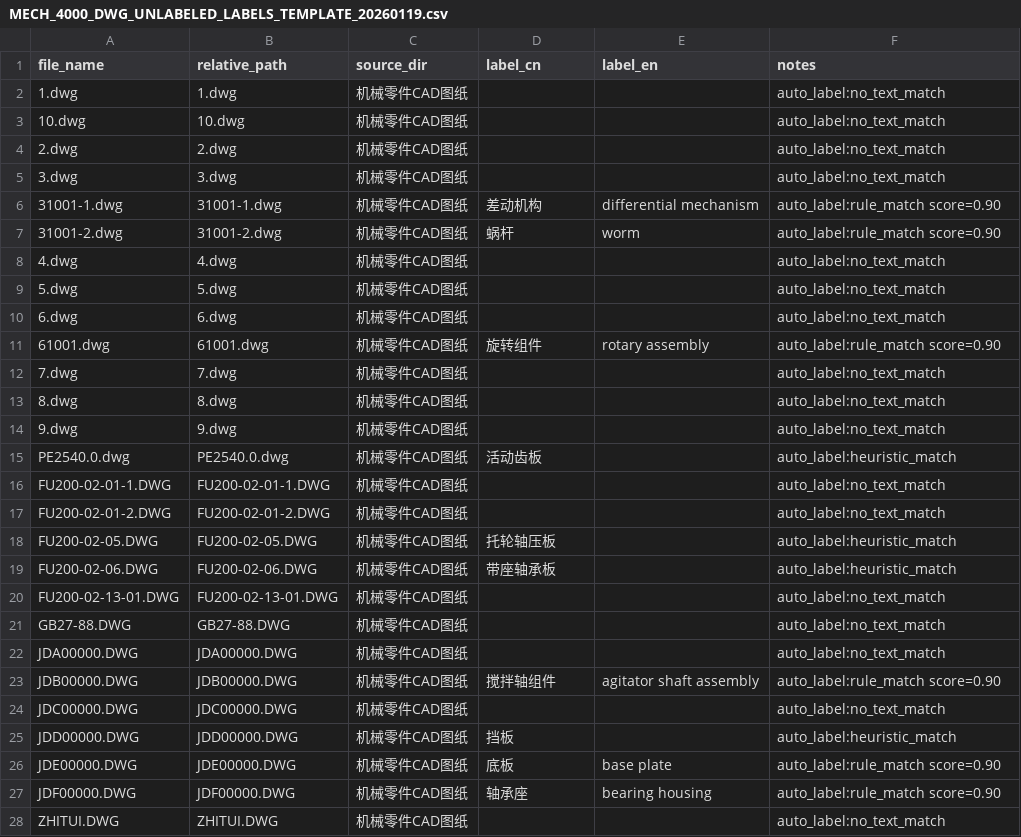
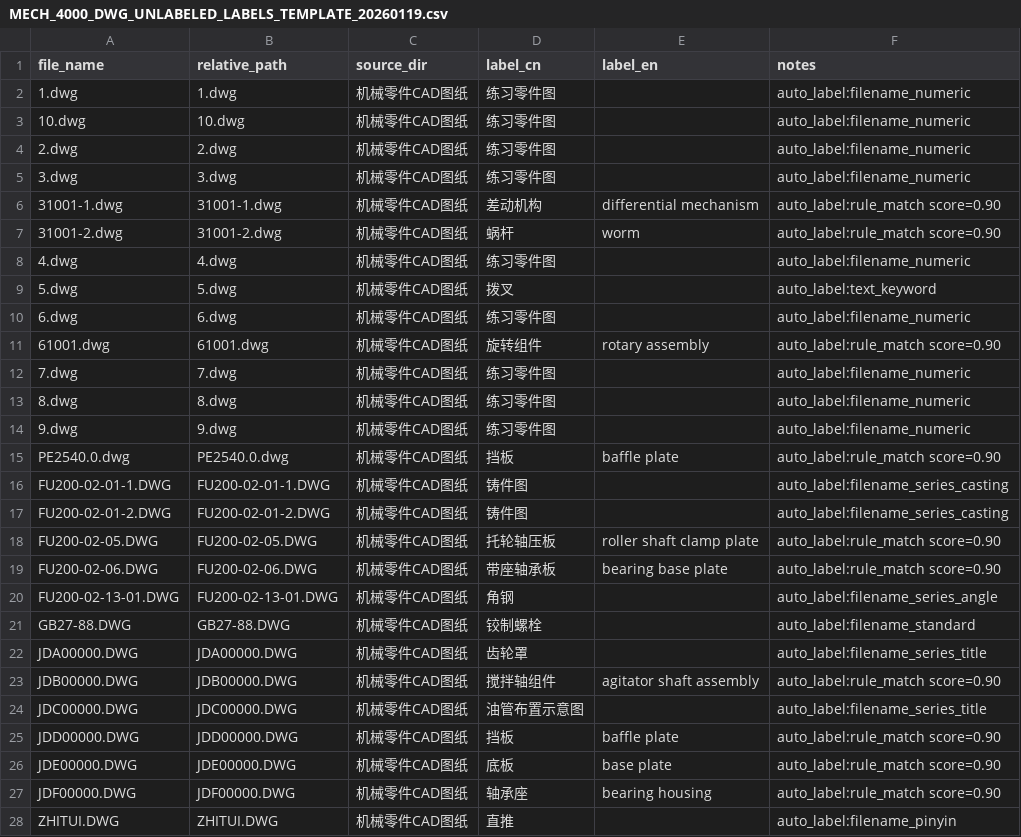
Before and after one commit to zensgit/cad-ml-platform, a CSV file: reports/MECH_4000_DWG_UNLABELED_LABELS_TEMPLATE_20260119.csv, drawn as a sheet.

Commit message:
feat: auto-label unlabeled cad set and refresh rules

```diff
--- a/reports/MECH_4000_DWG_UNLABELED_LABELS_TEMPLATE_20260119.csv
+++ b/reports/MECH_4000_DWG_UNLABELED_LABELS_TEMPLATE_20260119.csv
@@ -1,28 +1,28 @@
 file_name,relative_path,source_dir,label_cn,label_en,notes
-1.dwg,1.dwg,机械零件CAD图纸,,,auto_label:no_text_match
-10.dwg,10.dwg,机械零件CAD图纸,,,auto_label:no_text_match
-2.dwg,2.dwg,机械零件CAD图纸,,,auto_label:no_text_match
-3.dwg,3.dwg,机械零件CAD图纸,,,auto_label:no_text_match
+1.dwg,1.dwg,机械零件CAD图纸,练习零件图,,auto_label:filename_numeric
+10.dwg,10.dwg,机械零件CAD图纸,练习零件图,,auto_label:filename_numeric
+2.dwg,2.dwg,机械零件CAD图纸,练习零件图,,auto_label:filename_numeric
+3.dwg,3.dwg,机械零件CAD图纸,练习零件图,,auto_label:filename_numeric
 31001-1.dwg,31001-1.dwg,机械零件CAD图纸,差动机构,differential mechanism,auto_label:rule_match score=0.90
 31001-2.dwg,31001-2.dwg,机械零件CAD图纸,蜗杆,worm,auto_label:rule_match score=0.90
-4.dwg,4.dwg,机械零件CAD图纸,,,auto_label:no_text_match
-5.dwg,5.dwg,机械零件CAD图纸,,,auto_label:no_text_match
-6.dwg,6.dwg,机械零件CAD图纸,,,auto_label:no_text_match
+4.dwg,4.dwg,机械零件CAD图纸,练习零件图,,auto_label:filename_numeric
+5.dwg,5.dwg,机械零件CAD图纸,拨叉,,auto_label:text_keyword
+6.dwg,6.dwg,机械零件CAD图纸,练习零件图,,auto_label:filename_numeric
 61001.dwg,61001.dwg,机械零件CAD图纸,旋转组件,rotary assembly,auto_label:rule_match score=0.90
-7.dwg,7.dwg,机械零件CAD图纸,,,auto_label:no_text_match
-8.dwg,8.dwg,机械零件CAD图纸,,,auto_label:no_text_match
-9.dwg,9.dwg,机械零件CAD图纸,,,auto_label:no_text_match
-PE2540.0.dwg,PE2540.0.dwg,机械零件CAD图纸,活动齿板,,auto_label:heuristic_match
-FU200-02-01-1.DWG,FU200-02-01-1.DWG,机械零件CAD图纸,,,auto_label:no_text_match
-FU200-02-01-2.DWG,FU200-02-01-2.DWG,机械零件CAD图纸,,,auto_label:no_text_match
-FU200-02-05.DWG,FU200-02-05.DWG,机械零件CAD图纸,托轮轴压板,,auto_label:heuristic_match
-FU200-02-06.DWG,FU200-02-06.DWG,机械零件CAD图纸,带座轴承板,,auto_label:heuristic_match
-FU200-02-13-01.DWG,FU200-02-13-01.DWG,机械零件CAD图纸,,,auto_label:no_text_match
-GB27-88.DWG,GB27-88.DWG,机械零件CAD图纸,,,auto_label:no_text_match
-JDA00000.DWG,JDA00000.DWG,机械零件CAD图纸,,,auto_label:no_text_match
+7.dwg,7.dwg,机械零件CAD图纸,练习零件图,,auto_label:filename_numeric
+8.dwg,8.dwg,机械零件CAD图纸,练习零件图,,auto_label:filename_numeric
+9.dwg,9.dwg,机械零件CAD图纸,练习零件图,,auto_label:filename_numeric
+PE2540.0.dwg,PE2540.0.dwg,机械零件CAD图纸,挡板,baffle plate,auto_label:rule_match score=0.90
+FU200-02-01-1.DWG,FU200-02-01-1.DWG,机械零件CAD图纸,铸件图,,auto_label:filename_series_casting
+FU200-02-01-2.DWG,FU200-02-01-2.DWG,机械零件CAD图纸,铸件图,,auto_label:filename_series_casting
+FU200-02-05.DWG,FU200-02-05.DWG,机械零件CAD图纸,托轮轴压板,roller shaft clamp plate,auto_label:rule_match score=0.90
+FU200-02-06.DWG,FU200-02-06.DWG,机械零件CAD图纸,带座轴承板,bearing base plate,auto_label:rule_match score=0.90
+FU200-02-13-01.DWG,FU200-02-13-01.DWG,机械零件CAD图纸,角钢,,auto_label:filename_series_angle
+GB27-88.DWG,GB27-88.DWG,机械零件CAD图纸,铰制螺栓,,auto_label:filename_standard
+JDA00000.DWG,JDA00000.DWG,机械零件CAD图纸,齿轮罩,,auto_label:filename_series_title
 JDB00000.DWG,JDB00000.DWG,机械零件CAD图纸,搅拌轴组件,agitator shaft assembly,auto_label:rule_match score=0.90
-JDC00000.DWG,JDC00000.DWG,机械零件CAD图纸,,,auto_label:no_text_match
-JDD00000.DWG,JDD00000.DWG,机械零件CAD图纸,挡板,,auto_label:heuristic_match
+JDC00000.DWG,JDC00000.DWG,机械零件CAD图纸,油管布置示意图,,auto_label:filename_series_title
+JDD00000.DWG,JDD00000.DWG,机械零件CAD图纸,挡板,baffle plate,auto_label:rule_match score=0.90
 JDE00000.DWG,JDE00000.DWG,机械零件CAD图纸,底板,base plate,auto_label:rule_match score=0.90
 JDF00000.DWG,JDF00000.DWG,机械零件CAD图纸,轴承座,bearing housing,auto_label:rule_match score=0.90
-ZHITUI.DWG,ZHITUI.DWG,机械零件CAD图纸,,,auto_label:no_text_match
+ZHITUI.DWG,ZHITUI.DWG,机械零件CAD图纸,直推,,auto_label:filename_pinyin
```
Also changed, not shown: reports/MECH_4000_DWG_LABEL_MANIFEST_20260119.csv, 9 other files.
